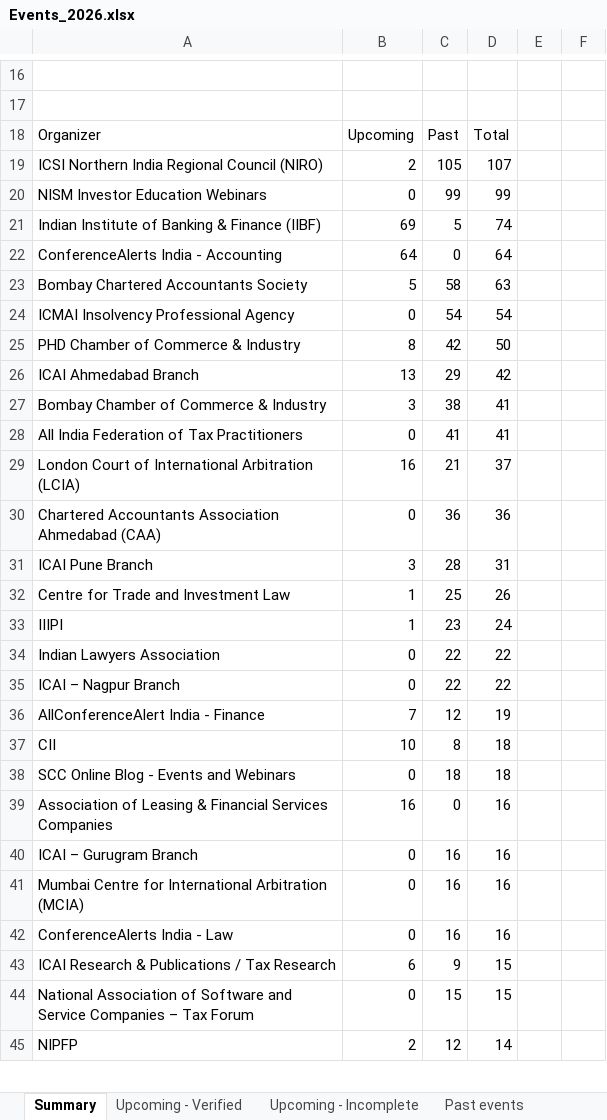
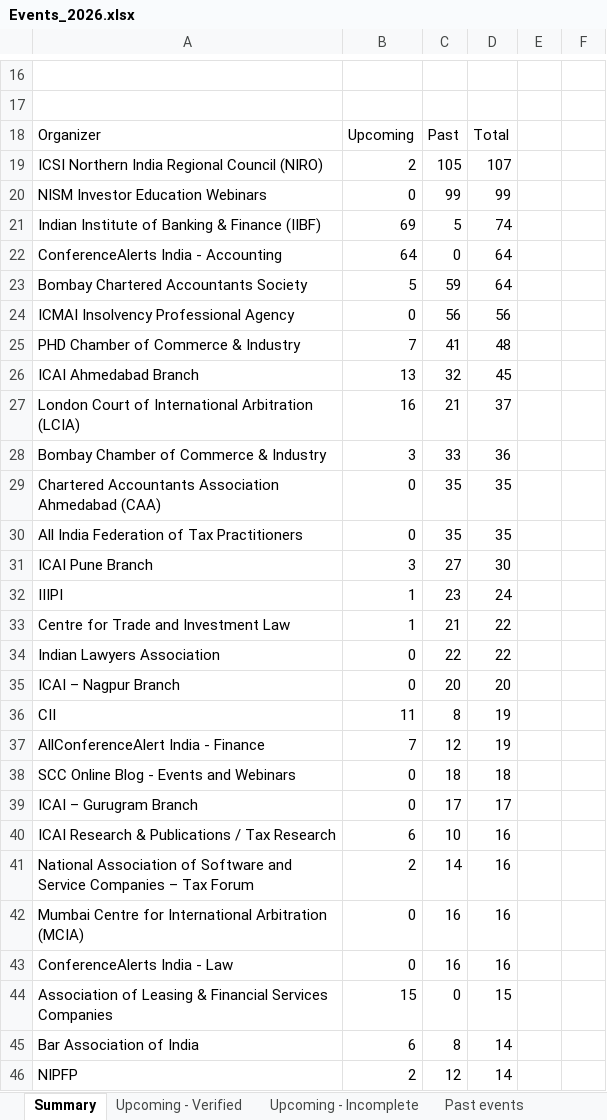
Before and after one commit to marketing-m2k/Expertly_events, an Excel workbook: output/Events_2026.xlsx, sheet Summary, drawn as a sheet; only a part is shown, gaps mark what is left out; values as stored, in another font and other column widths than the file's, no borders; removed rows and columns are numbered as before the commit, all else as after; the diff covers the shown part only; the diff names each change by its address in the sheet, - before the commit and + after, or states it on an @@ line.

```diff
--- a/output/Events_2026.xlsx (sheet Summary)
+++ b/output/Events_2026.xlsx (sheet Summary)
-C23: 58
+C23: 59
-D23: 63
+D23: 64
-C24: 54
+C24: 56
-D24: 54
+D24: 56
-B25: 8
+B25: 7
-C25: 42
+C25: 41
-D25: 50
+D25: 48
-C26: 29
+C26: 32
-D26: 42
+D26: 45
-row 27: Bombay Chamber of Commerce & Industry | 3 | 38 | 41
-row 28: All India Federation of Tax Practitioners | 0 | 41 | 41
+row 28: Bombay Chamber of Commerce & Industry | 3 | 33 | 36
-C29: 36
+C29: 35
-D29: 36
+D29: 35
+row 30: All India Federation of Tax Practitioners | 0 | 35 | 35
-C31: 28
+C31: 27
-D31: 31
+D31: 30
-row 32: Centre for Trade and Investment Law | 1 | 25 | 26
+row 33: Centre for Trade and Investment Law | 1 | 21 | 22
-C35: 22
+C35: 20
-D35: 22
+D35: 20
+row 36: CII | 11 | 8 | 19
-row 37: CII | 10 | 8 | 18
-row 39: Association of Leasing & Financial Services Companies | 16 | 0 | 16
-C39: 16
+C39: 17
-D39: 16
+D39: 17
+row 40: ICAI Research & Publications / Tax Research | 6 | 10 | 16
+row 41: National Association of Software and Service Companies – Tax Forum | 2 | 14 | 16
-row 43: ICAI Research & Publications / Tax Research | 6 | 9 | 15
-row 44: National Association of Software and Service Companies – Tax Forum | 0 | 15 | 15
+row 44: Association of Leasing & Financial Services Companies | 15 | 0 | 15
+row 45: Bar Association of India | 6 | 8 | 14
```
Also changed, not shown: 14 added rows, 18 removed rows and 12 edited cells elsewhere in this sheet, sheet Flagged for Review, sheet Past events, sheet Upcoming - Verified, sheet Upcoming - Incomplete, 6 other files.
